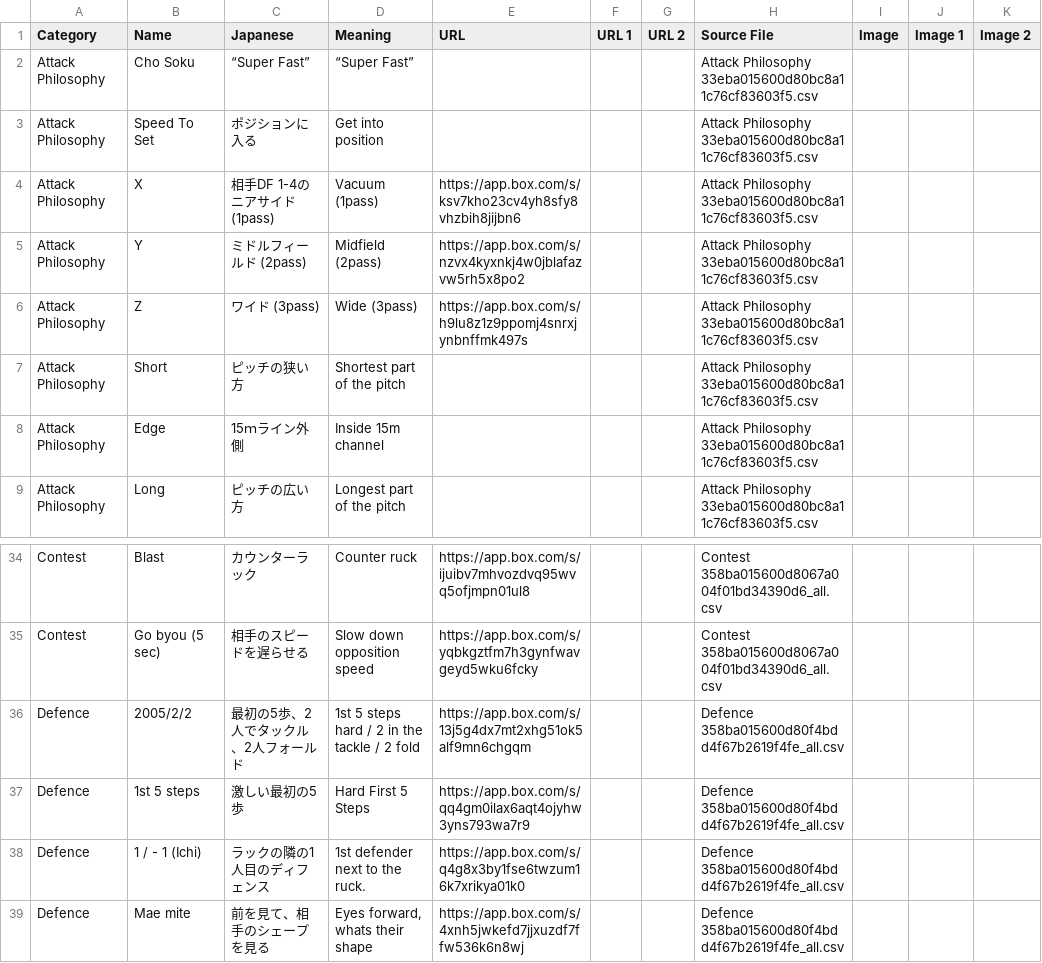
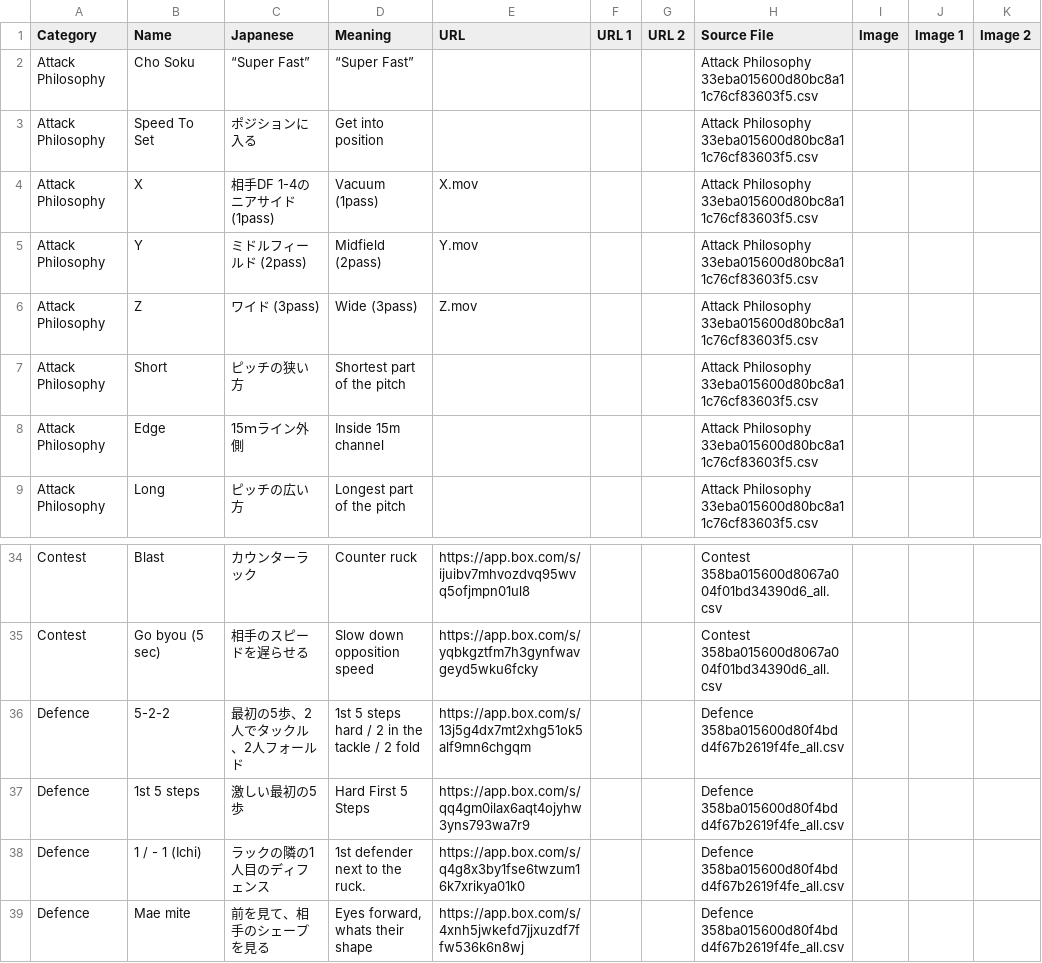
Before and after one commit to JapanRugby/japanrugbyterminology, a CSV file: terminology_combined_with_images.csv, drawn as a sheet; only a part is shown, gaps mark what is left out.

```diff
--- a/terminology_combined_with_images.csv
+++ b/terminology_combined_with_images.csv
@@ -3,5 +3,5 @@ Attack Philosophy,Cho Soku,“Super Fast”,“Super Fast”,,,,Attack Philosoph
 Attack Philosophy,Speed To Set,ポジションに入る,Get into position,,,,Attack Philosophy 33eba015600d80bc8a11c76cf83603f5.csv,,,
-Attack Philosophy,X,相手DF 1-4のニアサイド (1pass),Vacuum (1pass),https://app.box.com/s/ksv7kho23cv4yh8sfy8vhzbih8jijbn6,,,Attack Philosophy 33eba015600d80bc8a11c76cf83603f5.csv,,,
-Attack Philosophy,Y,ミドルフィールド (2pass),Midfield (2pass),https://app.box.com/s/nzvx4kyxnkj4w0jblafazvw5rh5x8po2,,,Attack Philosophy 33eba015600d80bc8a11c76cf83603f5.csv,,,
-Attack Philosophy,Z,ワイド (3pass),Wide (3pass),https://app.box.com/s/h9lu8z1z9ppomj4snrxjynbnffmk497s,,,Attack Philosophy 33eba015600d80bc8a11c76cf83603f5.csv,,,
+Attack Philosophy,X,相手DF 1-4のニアサイド (1pass),Vacuum (1pass),X.mov,,,Attack Philosophy 33eba015600d80bc8a11c76cf83603f5.csv,,,
+Attack Philosophy,Y,ミドルフィールド (2pass),Midfield (2pass),Y.mov,,,Attack Philosophy 33eba015600d80bc8a11c76cf83603f5.csv,,,
+Attack Philosophy,Z,ワイド (3pass),Wide (3pass),Z.mov,,,Attack Philosophy 33eba015600d80bc8a11c76cf83603f5.csv,,,
 Attack Philosophy,Short,ピッチの狭い方,Shortest part of the pitch,,,,Attack Philosophy 33eba015600d80bc8a11c76cf83603f5.csv,,,
@@ -35,3 +35,3 @@ Contest,Blast,カウンターラック,Counter ruck,https://app.box.com/s/ijuibv
 Contest,Go byou (5 sec),相手のスピードを遅らせる,Slow down opposition speed,https://app.box.com/s/yqbkgztfm7h3gynfwavgeyd5wku6fcky,,,Contest 358ba015600d8067a004f01bd34390d6_all.csv,,,
-Defence,2005/2/2,最初の5歩、2人でタックル、2人フォールド,1st 5 steps hard / 2 in the tackle / 2 fold,https://app.box.com/s/13j5g4dx7mt2xhg51ok5alf9mn6chgqm,,,Defence 358ba015600d80f4bdd4f67b2619f4fe_all.csv,,,
+Defence,5-2-2,最初の5歩、2人でタックル、2人フォールド,1st 5 steps hard / 2 in the tackle / 2 fold,https://app.box.com/s/13j5g4dx7mt2xhg51ok5alf9mn6chgqm,,,Defence 358ba015600d80f4bdd4f67b2619f4fe_all.csv,,,
 Defence,1st 5 steps,激しい最初の5歩,Hard First 5 Steps,https://app.box.com/s/qq4gm0ilax6aqt4ojyhw3yns793wa7r9,,,Defence 358ba015600d80f4bdd4f67b2619f4fe_all.csv,,,
```
Also changed, not shown: 2 other files.
